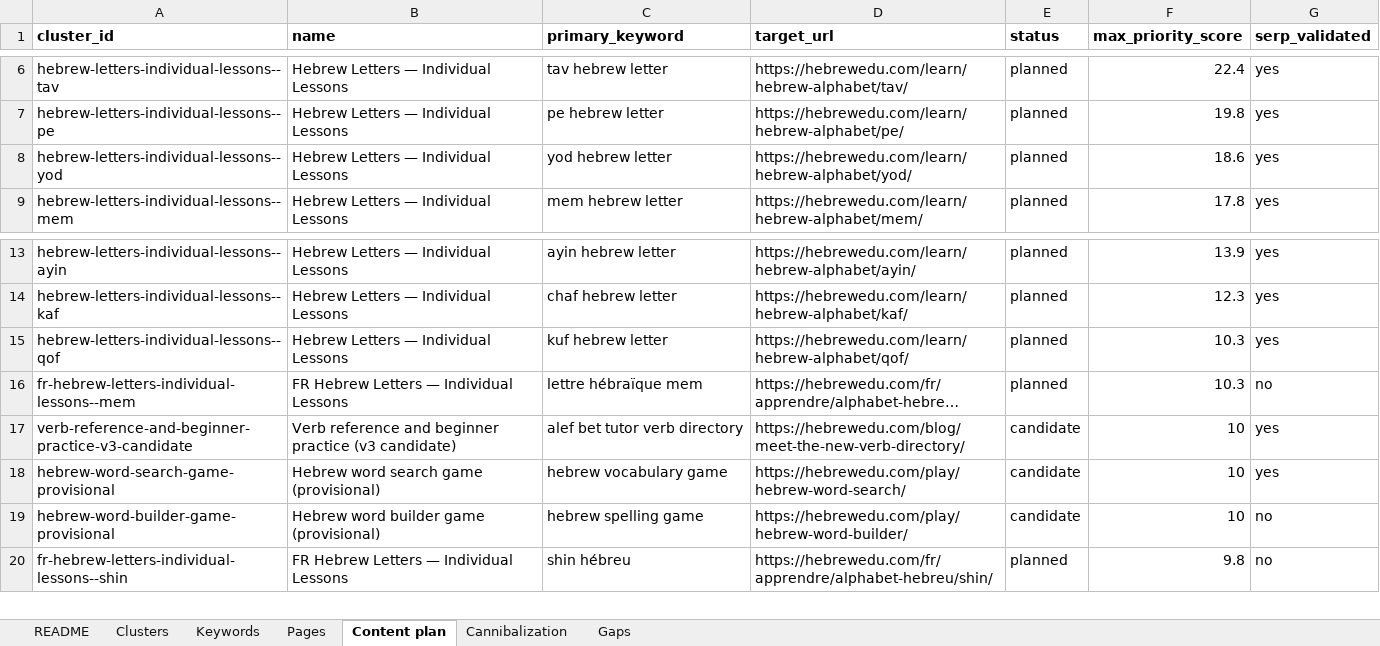
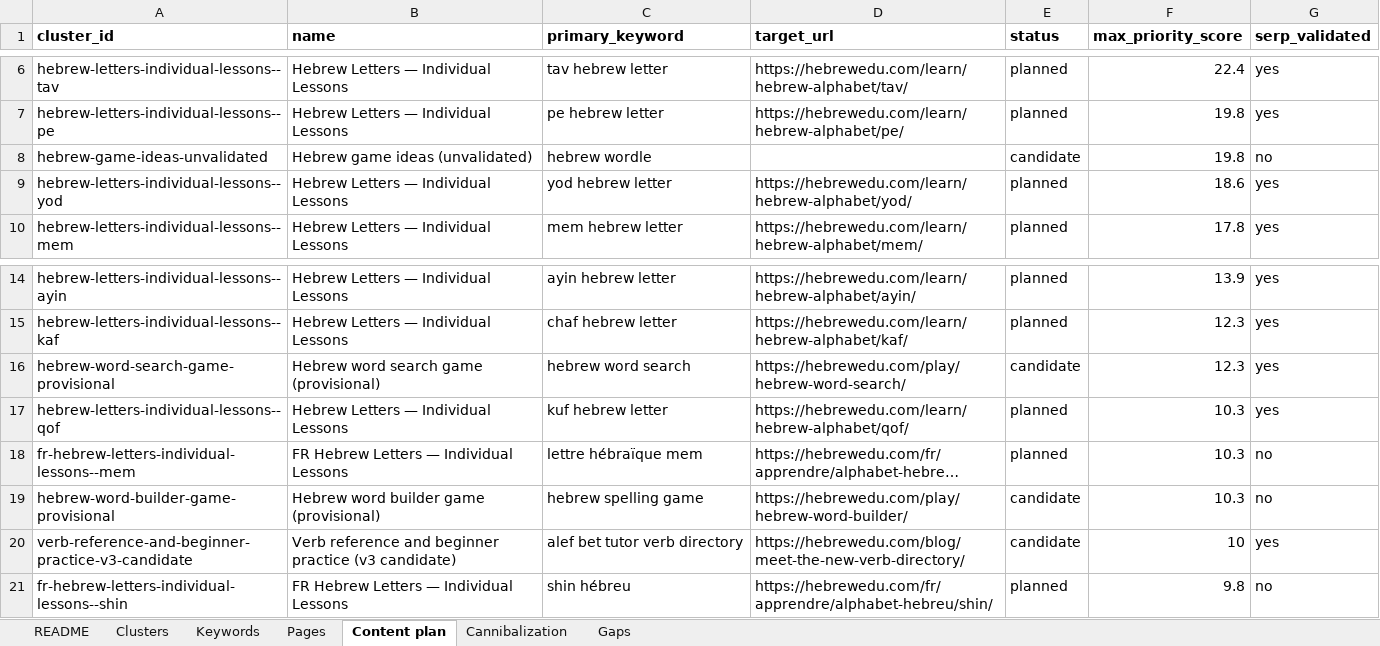
Before and after one commit to vicso-name/hebrewedu-site, an Excel workbook: docs/seo/semantic-core.xlsx, sheet Content plan, drawn as a sheet; only a part is shown, gaps mark what is left out; long unchanged cells end in …; values as stored, in another font and other column widths than the file's, no borders; removed rows and columns are numbered as before the commit, all else as after; the diff names each change by its address in the sheet, - before the commit and + after, or states it on an @@ line.

```diff
--- a/docs/seo/semantic-core.xlsx (sheet Content plan)
+++ b/docs/seo/semantic-core.xlsx (sheet Content plan)
+row 8: hebrew-game-ideas-unvalidated | Hebrew game ideas (unvalidated) | hebrew wordle |  | candidate | 19.8 | no
+row 16: hebrew-word-search-game-provisional | Hebrew word search game (provisional) | hebrew word search | https://hebrewedu.com/play/hebrew-word-search/ | candidate | 12.3 | yes
+row 19: hebrew-word-builder-game-provisional | Hebrew word builder game (provisional) | hebrew spelling game | https://hebrewedu.com/play/hebrew-word-builder/ | candidate | 10.3 | no
-row 18: hebrew-word-search-game-provisional | Hebrew word search game (provisional) | hebrew vocabulary game | https://hebrewedu.com/play/hebrew-word-search/ | candidate | 10 | yes
-row 19: hebrew-word-builder-game-provisional | Hebrew word builder game (provisional) | hebrew spelling game | https://hebrewedu.com/play/hebrew-word-builder/ | candidate | 10 | no
```
Also changed, not shown: sheet Keywords, sheet Clusters, sheet Gaps, sheet Pages, sheet Cannibalization, 8 other files.
